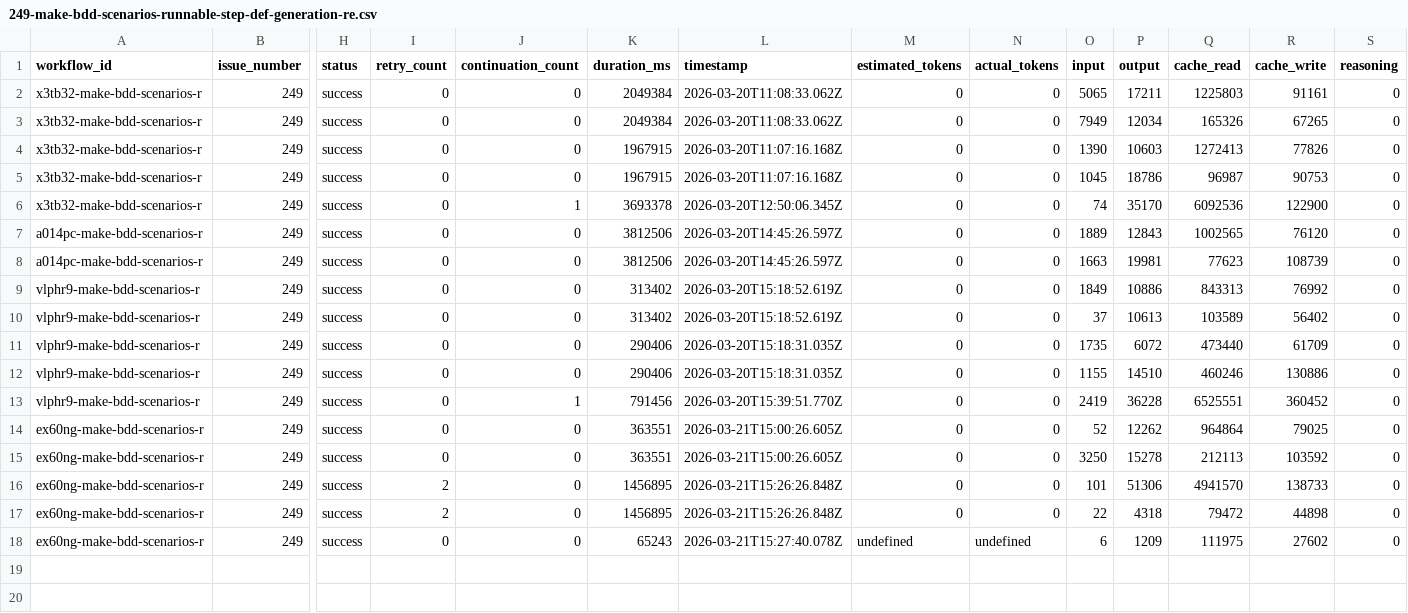
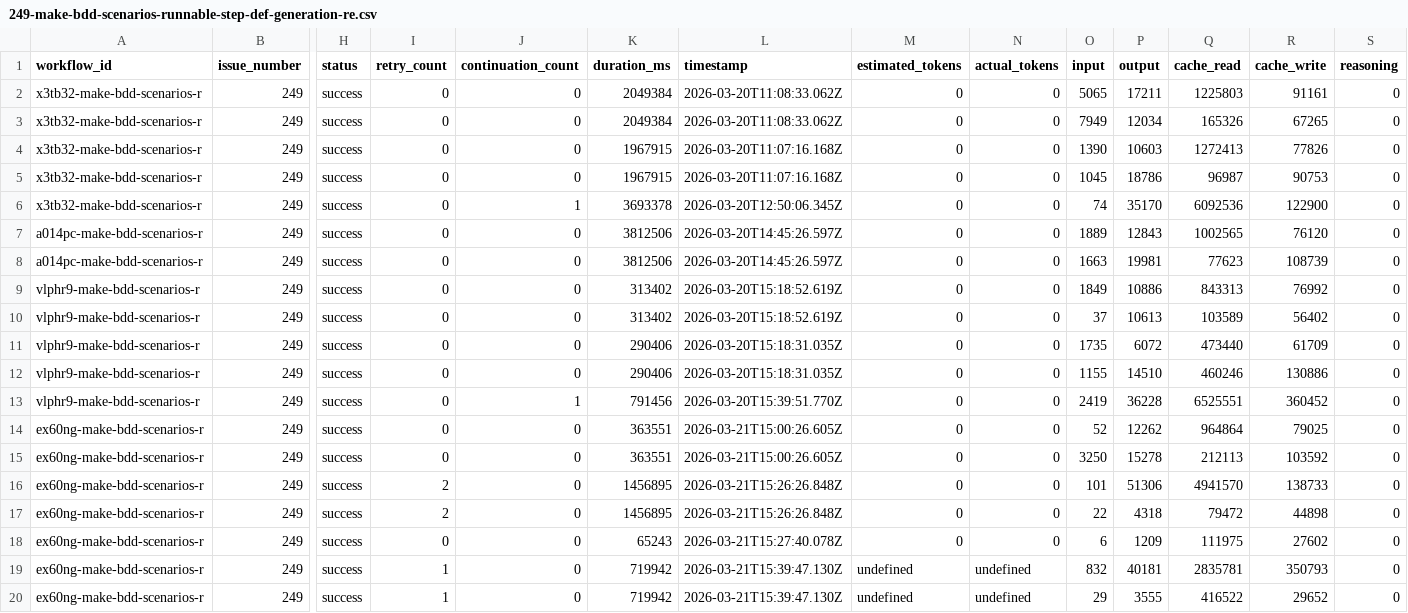
Before and after one commit to paysdoc/AI_Dev_Workflow, a CSV file: projects/AI_Dev_Workflow/249-make-bdd-scenarios-runnable-step-def-generation-re.csv, drawn as a sheet; only a part is shown, gaps mark what is left out; rows hold the shown columns only; the diff names each change by its address in the sheet, - before the commit and + after, or states it on an @@ line.

```diff
--- a/projects/AI_Dev_Workflow/249-make-bdd-scenarios-runnable-step-def-generation-re.csv
+++ b/projects/AI_Dev_Workflow/249-make-bdd-scenarios-runnable-step-def-generation-re.csv
-M18 (estimated_tokens): undefined
+M18 (estimated_tokens): 0
-N18 (actual_tokens): undefined
+N18 (actual_tokens): 0
+row 19: ex60ng-make-bdd-scenarios-r | 249 | success | 1 | 0 | 719942 | 2026-03-21T15:39:47.130Z | undefined | undefined | 832 | 40181 | 2835781 | 350793 | 0
+row 20: ex60ng-make-bdd-scenarios-r | 249 | success | 1 | 0 | 719942 | 2026-03-21T15:39:47.130Z | undefined | undefined | 29 | 3555 | 416522 | 29652 | 0
```
Also changed, not shown: projects/AI_Dev_Workflow/total-cost.csv.
